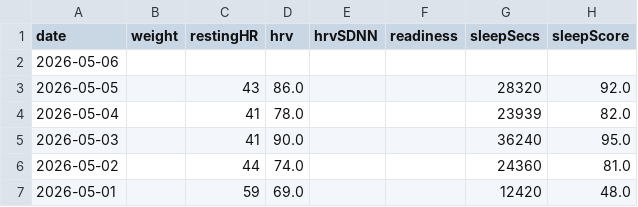
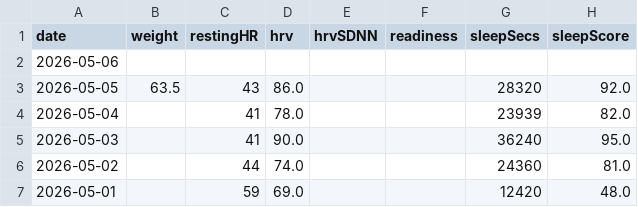
Before and after one commit to Trojon99/intervals-daily-coach, a CSV file: data/latest/wellness.csv, drawn as a sheet; only a part is shown; the diff names each change by its address in the sheet, - before the commit and + after, or states it on an @@ line.

```diff
--- a/data/latest/wellness.csv
+++ b/data/latest/wellness.csv
-B3 (weight): (empty)
+B3 (weight): 63.5
```
Also changed, not shown: 11 other files.
